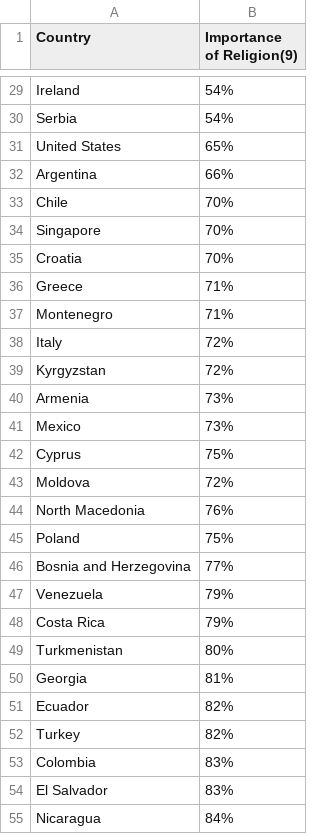
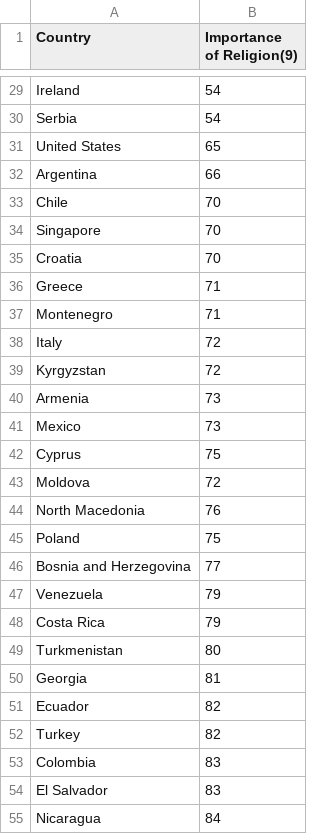
Before and after one commit to mildshield14/ift3700_tp, a CSV file: csv_duplicated_columns/9.Importance_of_religion_by_country/9.1 cleaned.csv, drawn as a sheet; only a part is shown, gaps mark what is left out; the diff covers the shown part only; the diff names each change by its address in the sheet, - before the commit and + after, or states it on an @@ line.

```diff
--- a/csv_duplicated_columns/9.Importance_of_religion_by_country/9.1 cleaned.csv
+++ b/csv_duplicated_columns/9.Importance_of_religion_by_country/9.1 cleaned.csv
-B29:B30 (Importance of Religion(9)): 54%
+B29:B30 (Importance of Religion(9)): 54
-B31 (Importance of Religion(9)): 65%
+B31 (Importance of Religion(9)): 65
-B32 (Importance of Religion(9)): 66%
+B32 (Importance of Religion(9)): 66
-B33:B35 (Importance of Religion(9)): 70%
+B33:B35 (Importance of Religion(9)): 70
-B36:B37 (Importance of Religion(9)): 71%
+B36:B37 (Importance of Religion(9)): 71
-B38:B39 (Importance of Religion(9)): 72%
+B38:B39 (Importance of Religion(9)): 72
-B40:B41 (Importance of Religion(9)): 73%
+B40:B41 (Importance of Religion(9)): 73
-B42 (Importance of Religion(9)): 75%
+B42 (Importance of Religion(9)): 75
-B43 (Importance of Religion(9)): 72%
+B43 (Importance of Religion(9)): 72
-B44 (Importance of Religion(9)): 76%
+B44 (Importance of Religion(9)): 76
-B45 (Importance of Religion(9)): 75%
+B45 (Importance of Religion(9)): 75
-B46 (Importance of Religion(9)): 77%
+B46 (Importance of Religion(9)): 77
-B47:B48 (Importance of Religion(9)): 79%
+B47:B48 (Importance of Religion(9)): 79
-B49 (Importance of Religion(9)): 80%
+B49 (Importance of Religion(9)): 80
-B50 (Importance of Religion(9)): 81%
+B50 (Importance of Religion(9)): 81
-B51:B52 (Importance of Religion(9)): 82%
+B51:B52 (Importance of Religion(9)): 82
-B53:B54 (Importance of Religion(9)): 83%
+B53:B54 (Importance of Religion(9)): 83
-B55 (Importance of Religion(9)): 84%
+B55 (Importance of Religion(9)): 84
```
Also changed, not shown: 2 added rows, 2 removed rows and 83 edited cells elsewhere in this file, cleaning_whole_data/final_table.csv, csv_duplicated_columns/1.List_of_countries_by_GDP_(nominal)_per_capita/1.1 cleaned.csv, 26 other files.
